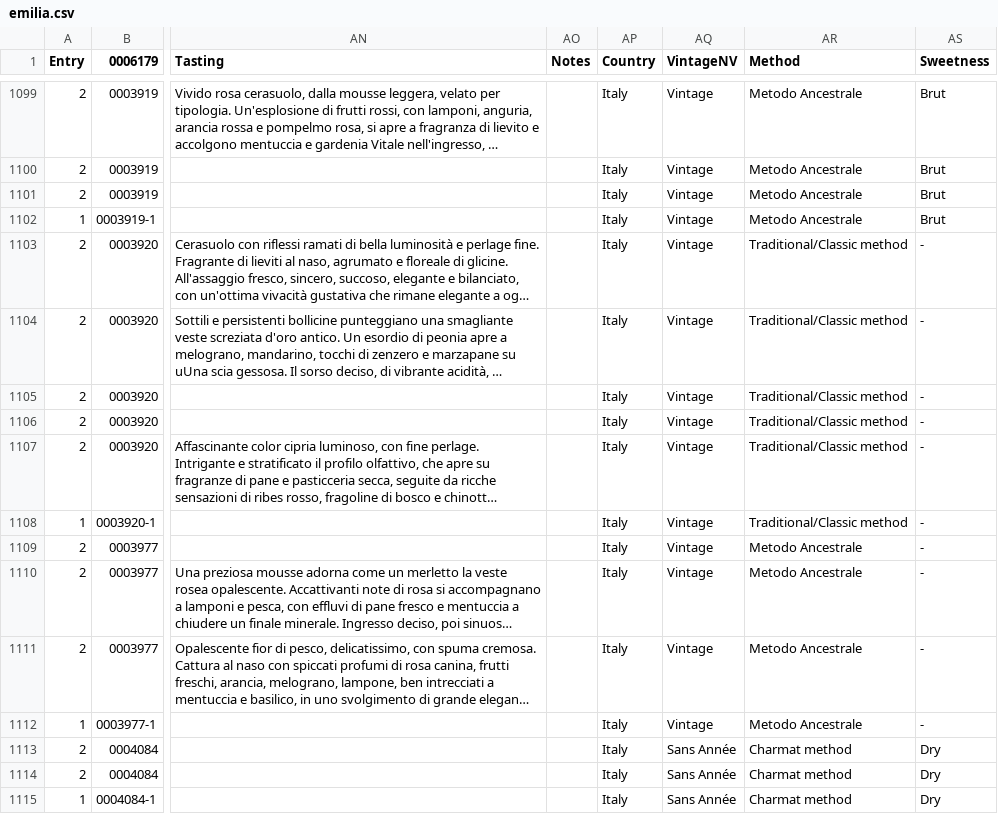
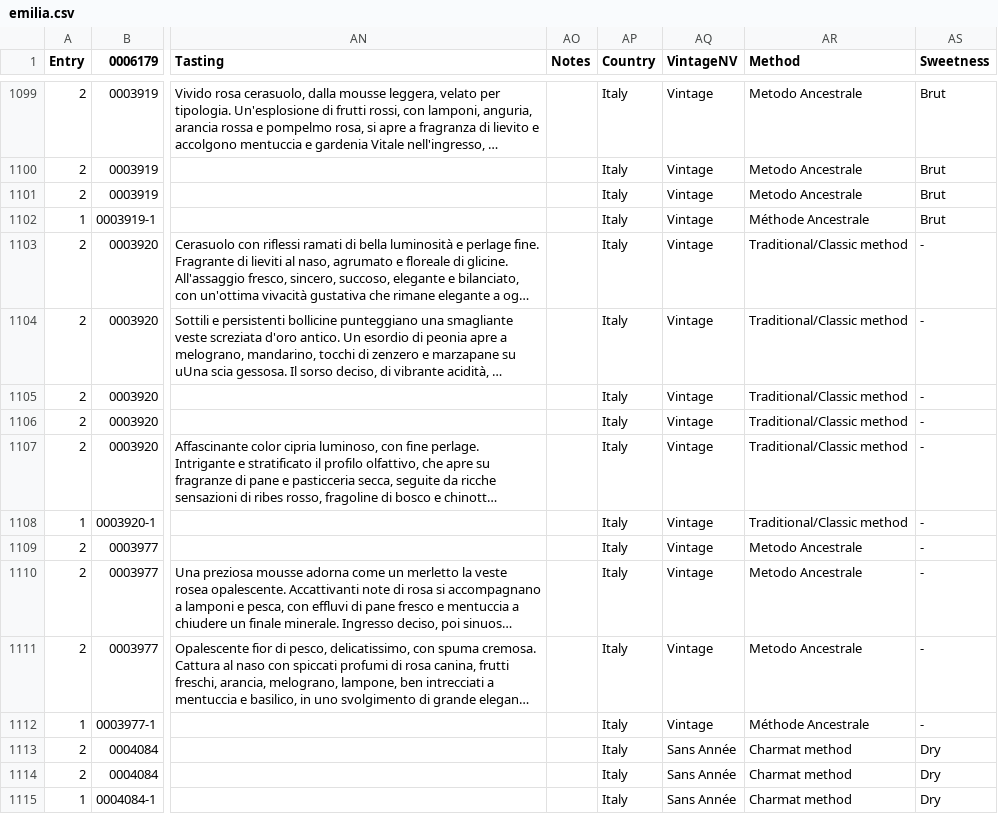
Before and after one commit to d-cmst/agreatwine, a CSV file: csv/emilia.csv, drawn as a sheet; only a part is shown, gaps mark what is left out; long unchanged cells end in …; the diff covers the shown part only; the diff names each change by its address in the sheet, - before the commit and + after, or states it on an @@ line.

```diff
--- a/csv/emilia.csv
+++ b/csv/emilia.csv
-AR1102 (Method): Metodo Ancestrale
+AR1102 (Method): Méthode Ancestrale
-AR1112 (Method): Metodo Ancestrale
+AR1112 (Method): Méthode Ancestrale
```
Also changed, not shown: 14 edited cells elsewhere in this file.
